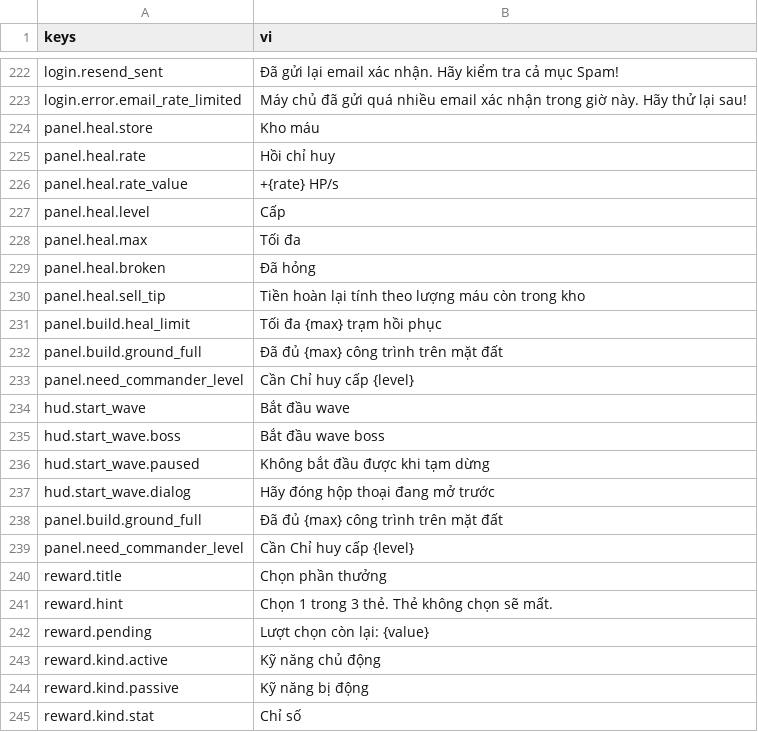
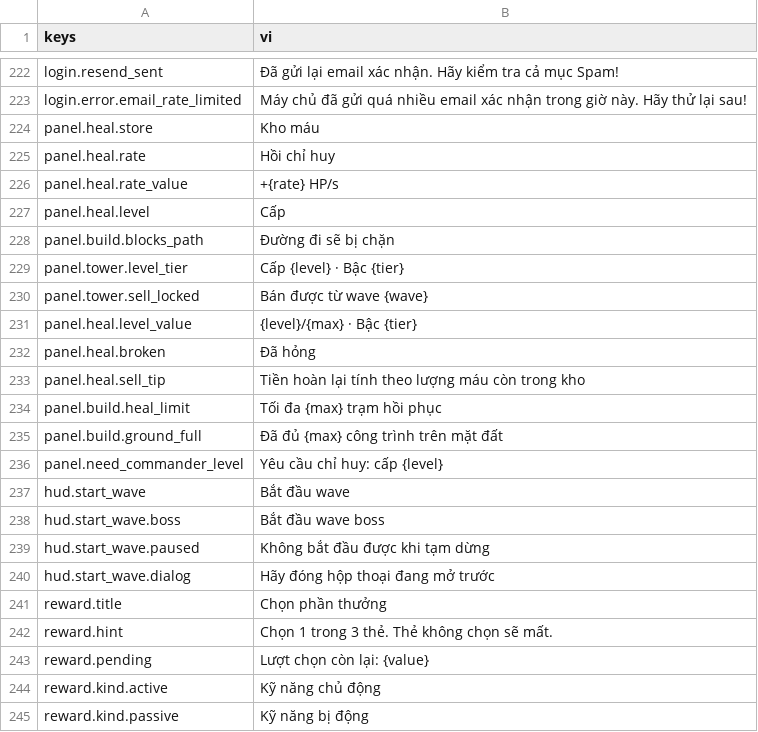
Before and after one commit to Rawisl/Godot_Roguelite3D_Gr8, a CSV file: data/locale/strings.csv, drawn as a sheet; only a part is shown, gaps mark what is left out; the shorter side is filled out with more unchanged rows.

Commit message:
[data]: add the strings for the build reasons, model tier and sell lock

```diff
--- a/data/locale/strings.csv
+++ b/data/locale/strings.csv
@@ -227,3 +227,6 @@ panel.heal.rate_value,+{rate} HP/s
 panel.heal.level,Cấp
-panel.heal.max,Tối đa
+panel.build.blocks_path,Đường đi sẽ bị chặn
+panel.tower.level_tier,Cấp {level} · Bậc {tier}
+panel.tower.sell_locked,Bán được từ wave {wave}
+panel.heal.level_value,{level}/{max} · Bậc {tier}
 panel.heal.broken,Đã hỏng
@@ -232,3 +235,3 @@ panel.build.heal_limit,Tối đa {max} trạm hồi phục
 panel.build.ground_full,Đã đủ {max} công trình trên mặt đất
-panel.need_commander_level,Cần Chỉ huy cấp {level}
+panel.need_commander_level,Yêu cầu chỉ huy: cấp {level}
 hud.start_wave,Bắt đầu wave
@@ -237,4 +240,2 @@ hud.start_wave.paused,Không bắt đầu được khi tạm dừng
 hud.start_wave.dialog,Hãy đóng hộp thoại đang mở trước
-panel.build.ground_full,Đã đủ {max} công trình trên mặt đất
-panel.need_commander_level,Cần Chỉ huy cấp {level}
 reward.title,Chọn phần thưởng
```
